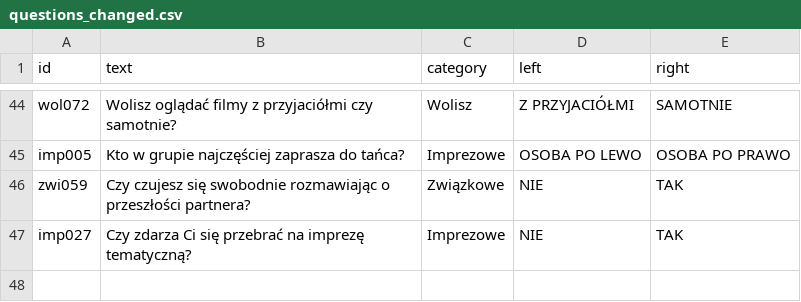
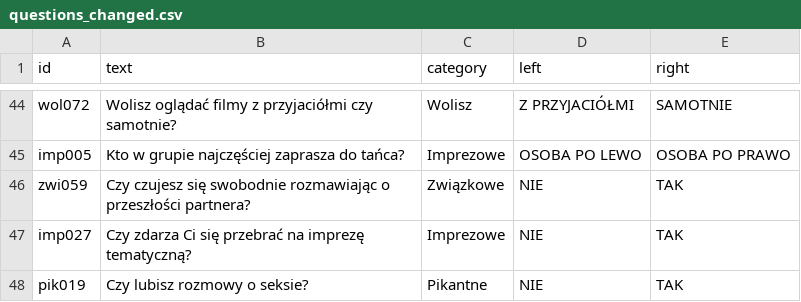
Before and after one commit to DawidS25/Spectrum, a CSV file: questions/questions_changed.csv, drawn as a sheet; only a part is shown, gaps mark what is left out.

Commit message:
Zmieniono pytanie pik019

```diff
--- a/questions/questions_changed.csv
+++ b/questions/questions_changed.csv
@@ -47 +47,2 @@ zwi059;Czy czujesz się swobodnie rozmawiając o przeszłości partnera?;Związk
 imp027;Czy zdarza Ci się przebrać na imprezę tematyczną?;Imprezowe;NIE;TAK
+pik019;Czy lubisz rozmowy o seksie?;Pikantne;NIE;TAK
```
